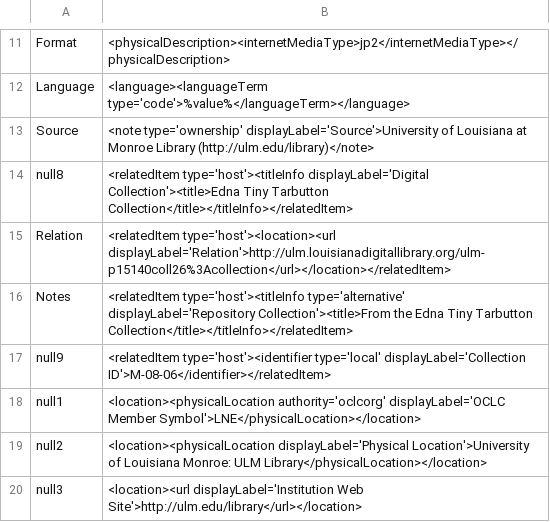
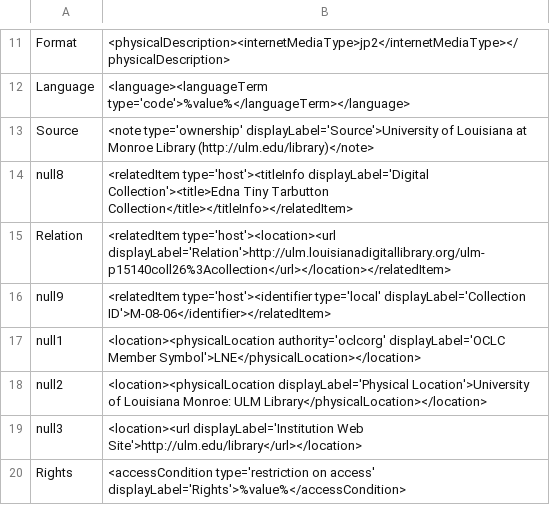
Before and after one commit to lsulibraries/cDM_to_mods, a CSV file: mappings_files/p15140coll26.csv, drawn as a sheet; only a part is shown, gaps mark what is left out; the shorter side is filled out with more unchanged rows.

Commit message:
remove repository collection - redundant

```diff
--- a/mappings_files/p15140coll26.csv
+++ b/mappings_files/p15140coll26.csv
@@ -15,3 +15,2 @@ null8,"<relatedItem type='host'><titleInfo displayLabel='Digital Collection'><ti
 Relation,"<relatedItem type='host'><location><url displayLabel='Relation'>http://ulm.louisianadigitallibrary.org/ulm-p15140coll26%3Acollection</url></location></relatedItem>"
-Notes,"<relatedItem type='host'><titleInfo type='alternative' displayLabel='Repository Collection'><title>From the Edna Tiny Tarbutton Collection</title></titleInfo></relatedItem>"
 null9,"<relatedItem type='host'><identifier type='local' displayLabel='Collection ID'>M-08-06</identifier></relatedItem>"
```
